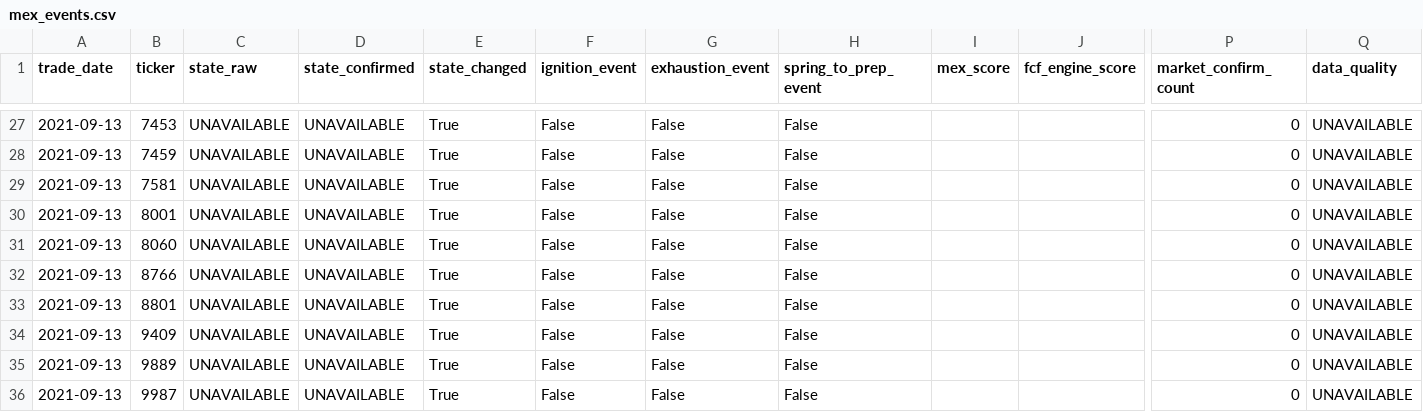
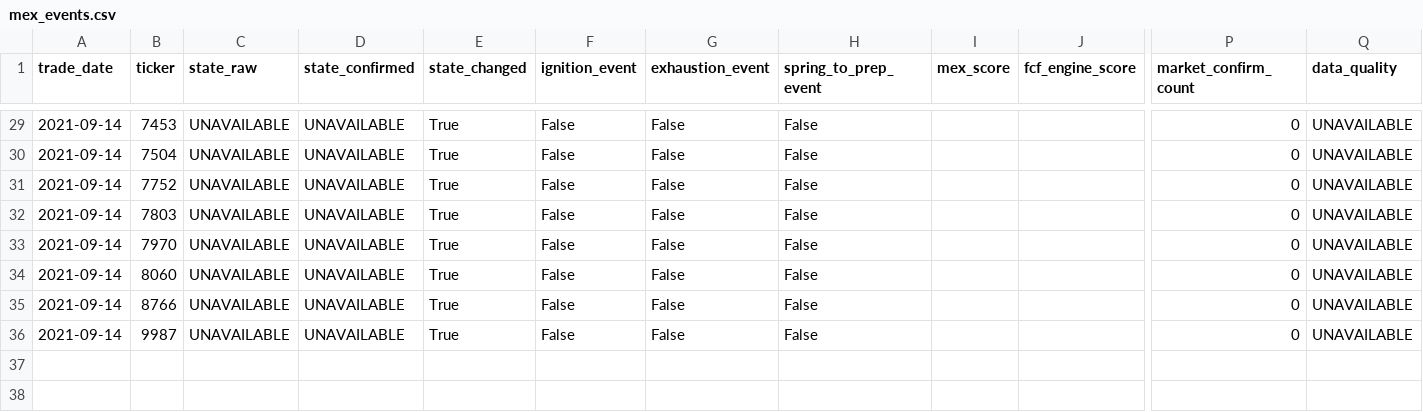
Before and after one commit to takasan-stock/stock-analyzer, a CSV file: data/multiple_expansion/mex_events.csv, drawn as a sheet; only a part is shown, gaps mark what is left out; removed rows and columns are numbered as before the commit, all else as after; rows hold the shown columns only; the diff covers the shown part only; the diff names each change by its address in the sheet, - before the commit and + after, or states it on an @@ line.

```diff
--- a/data/multiple_expansion/mex_events.csv
+++ b/data/multiple_expansion/mex_events.csv
-A29:A32 (trade_date): 2021-09-13
+A29:A32 (trade_date): 2021-09-14
-B30 (ticker): 7459
+B30 (ticker): 7504
-B31 (ticker): 7581
+B31 (ticker): 7752
-B32 (ticker): 8001
+B32 (ticker): 7803
+row 33: 2021-09-14 | 7970 | UNAVAILABLE | UNAVAILABLE | True | False | False | False |  |  | 0 | UNAVAILABLE
-A34:A35 (trade_date): 2021-09-13
+A34:A35 (trade_date): 2021-09-14
-row 33: 2021-09-13 | 8801 | UNAVAILABLE | UNAVAILABLE | True | False | False | False |  |  | 0 | UNAVAILABLE
-row 34: 2021-09-13 | 9409 | UNAVAILABLE | UNAVAILABLE | True | False | False | False |  |  | 0 | UNAVAILABLE
-row 35: 2021-09-13 | 9889 | UNAVAILABLE | UNAVAILABLE | True | False | False | False |  |  | 0 | UNAVAILABLE
-A36 (trade_date): 2021-09-13
+A36 (trade_date): 2021-09-14
```
Also changed, not shown: 6 added rows, 4 removed rows and 27 edited cells elsewhere in this file, data/multiple_expansion/me_screener_stale_preview.csv, data/multiple_expansion/mex_build_diagnostics.csv, 7 other files.
